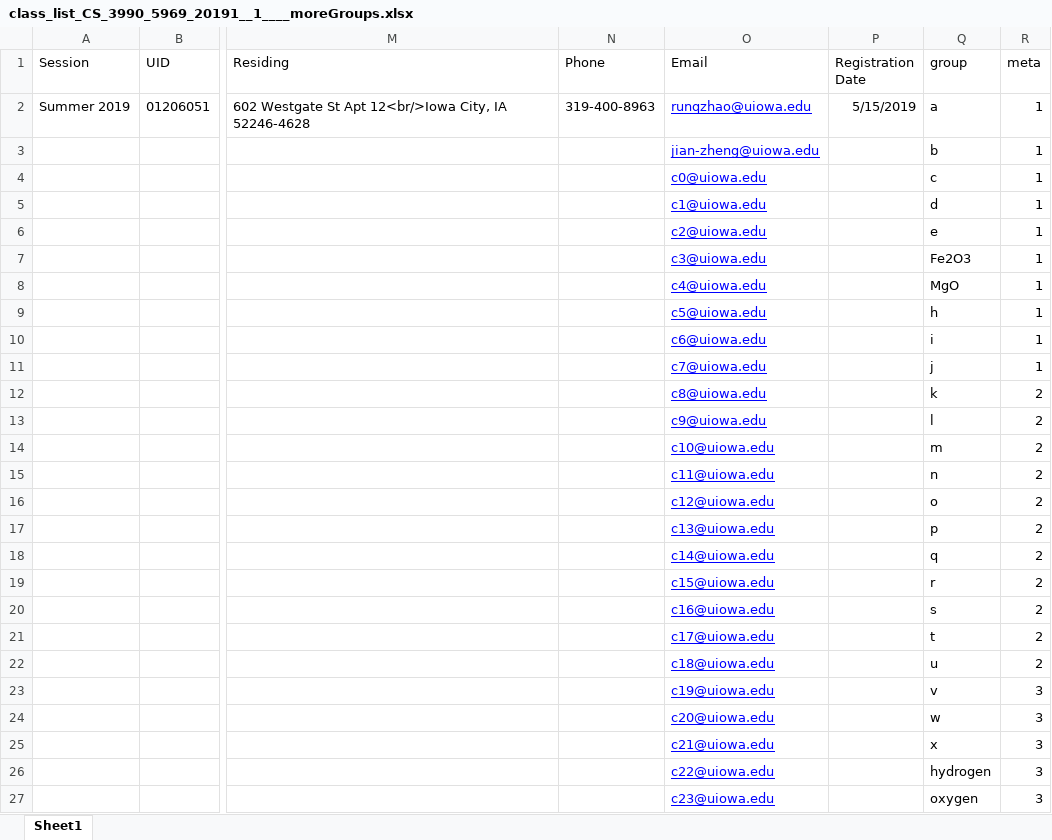
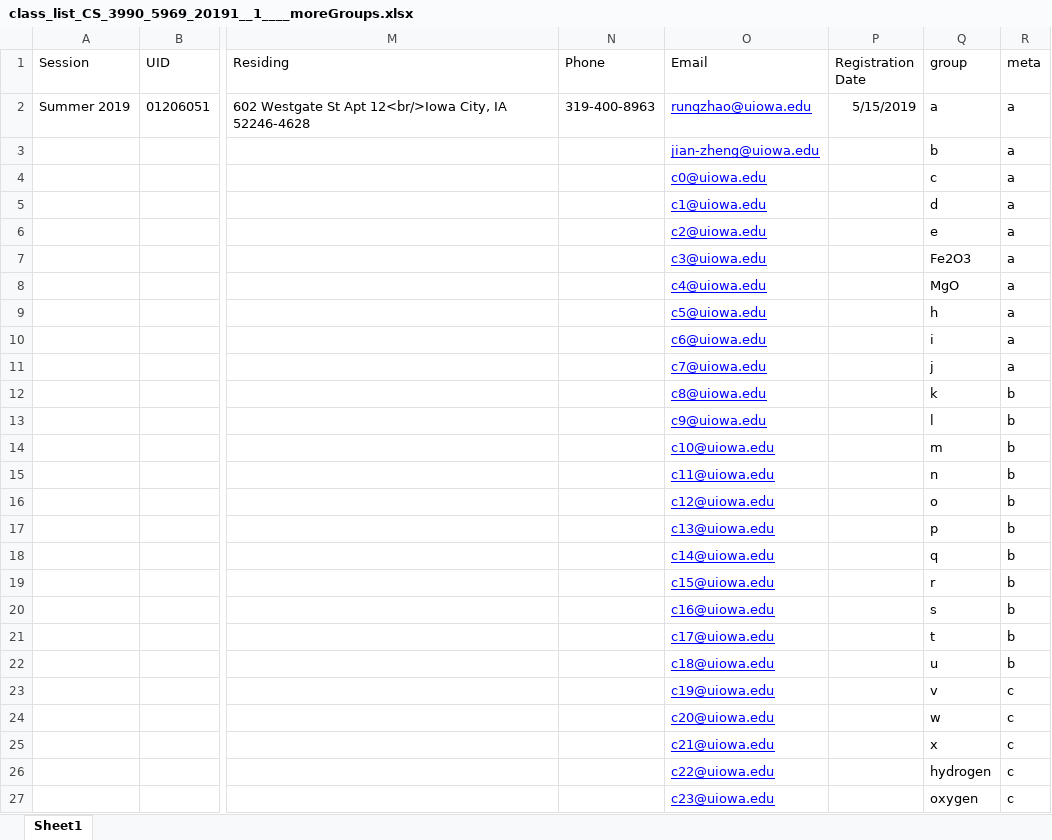
Before and after one commit to Lunatic-Labs/rubricapp, an Excel workbook: sample_file/class_list_CS_3990_5969_20191__1____moreGroups.xlsx, sheet Sheet1, drawn as a sheet; only a part is shown, gaps mark what is left out; values as stored, in another font and other column widths than the file's, no borders; the diff names each change by its address in the sheet, - before the commit and + after, or states it on an @@ line.

```diff
--- a/sample_file/class_list_CS_3990_5969_20191__1____moreGroups.xlsx (sheet Sheet1)
+++ b/sample_file/class_list_CS_3990_5969_20191__1____moreGroups.xlsx (sheet Sheet1)
-R2:R11 (meta): 1
+R2:R11 (meta): a
-R12:R22 (meta): 2
+R12:R22 (meta): b
-R23:R27 (meta): 3
+R23:R27 (meta): c
```
Also changed, not shown: 4 other files.
